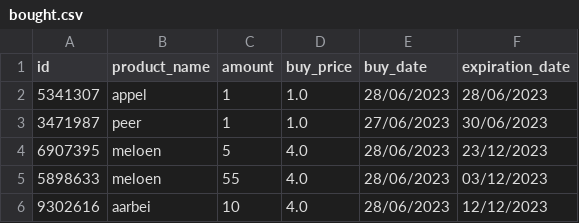
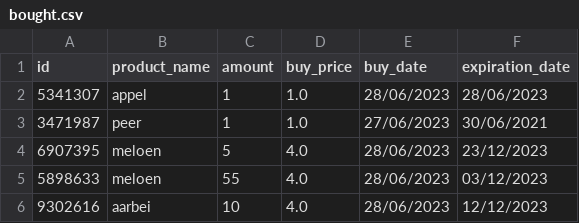
Before and after one commit to BADijkman/Super_Py, a CSV file: csv/bought.csv, drawn as a sheet.

```diff
--- a/csv/bought.csv
+++ b/csv/bought.csv
@@ -2,3 +2,3 @@ id,product_name,amount,buy_price,buy_date,expiration_date
 5341307,appel,1,1.0,28/06/2023,28/06/2023
-3471987,peer,1,1.0,27/06/2023,30/06/2023
+3471987,peer,1,1.0,27/06/2023,30/06/2021
 6907395,meloen,5,4.0,28/06/2023,23/12/2023
```
Also changed, not shown: 2 other files.
